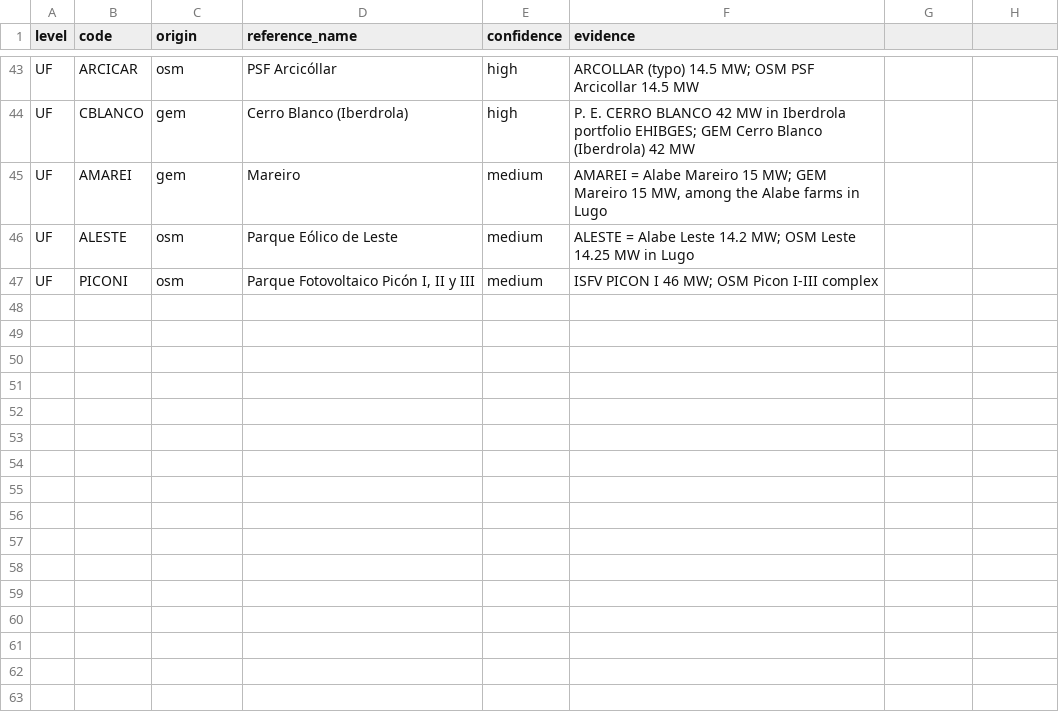
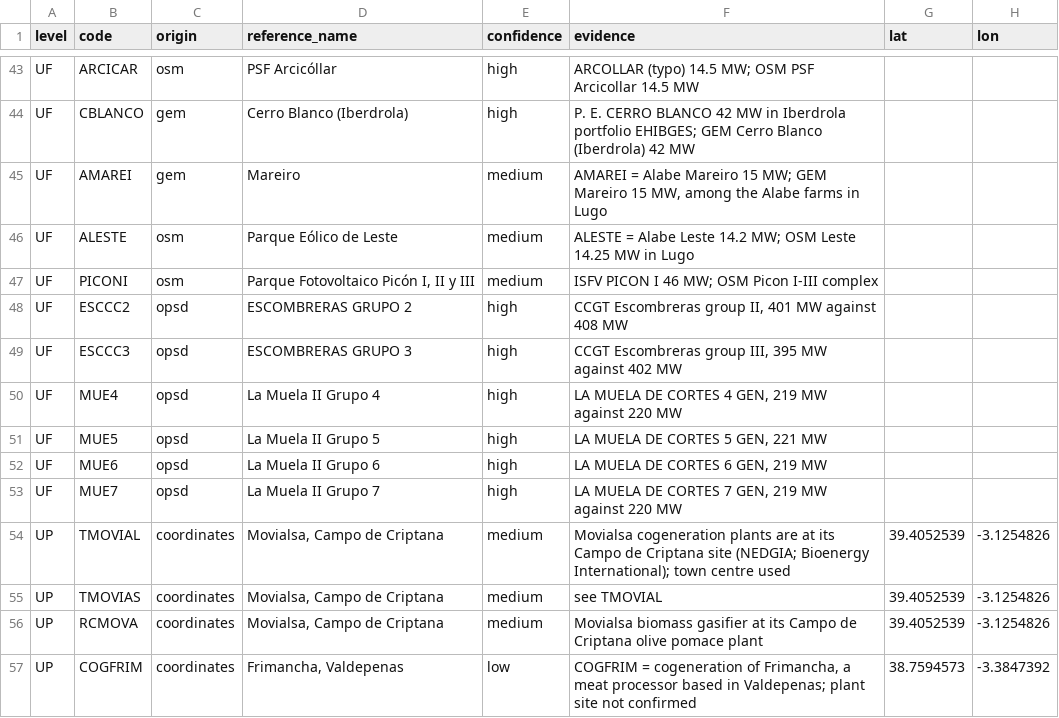
Before and after one commit to Seyed-Amir-Mansouri/Spain-Generation-Redispatch-Forecasting, a CSV file: reference/manual_locations.csv, drawn as a sheet; only a part is shown, gaps mark what is left out; the diff names each change by its address in the sheet, - before the commit and + after, or states it on an @@ line.

Commit message:
Add estimated placement, unit aliases and upward plant fixes

```diff
--- a/reference/manual_locations.csv
+++ b/reference/manual_locations.csv
-G1: (empty)
+G1: lat
-H1: (empty)
+H1: lon
+row 48: UF | ESCCC2 | opsd | ESCOMBRERAS GRUPO 2 | high | CCGT Escombreras group II, 401 MW against 408 MW
+row 49: UF | ESCCC3 | opsd | ESCOMBRERAS GRUPO 3 | high | CCGT Escombreras group III, 395 MW against 402 MW
+row 50: UF | MUE4 | opsd | La Muela II Grupo 4 | high | LA MUELA DE CORTES 4 GEN, 219 MW against 220 MW
+row 51: UF | MUE5 | opsd | La Muela II Grupo 5 | high | LA MUELA DE CORTES 5 GEN, 221 MW
+row 52: UF | MUE6 | opsd | La Muela II Grupo 6 | high | LA MUELA DE CORTES 6 GEN, 219 MW
+row 53: UF | MUE7 | opsd | La Muela II Grupo 7 | high | LA MUELA DE CORTES 7 GEN, 219 MW against 220 MW
+row 54: UP | TMOVIAL | coordinates | Movialsa, Campo de Criptana | medium | Movialsa cogeneration plants are at its Campo de Criptana site (NEDGIA; Bioenergy International); town centre used | 39.4052539 | -3.1254826
+row 55: UP | TMOVIAS | coordinates | Movialsa, Campo de Criptana | medium | see TMOVIAL | 39.4052539 | -3.1254826
+row 56: UP | RCMOVA | coordinates | Movialsa, Campo de Criptana | medium | Movialsa biomass gasifier at its Campo de Criptana olive pomace plant | 39.4052539 | -3.1254826
+row 57: UP | COGFRIM | coordinates | Frimancha, Valdepenas | low | COGFRIM = cogeneration of Frimancha, a meat processor based in Valdepenas; plant site not confirmed | 38.7594573 | -3.3847392
```
Also changed, not shown: 8 other files.
